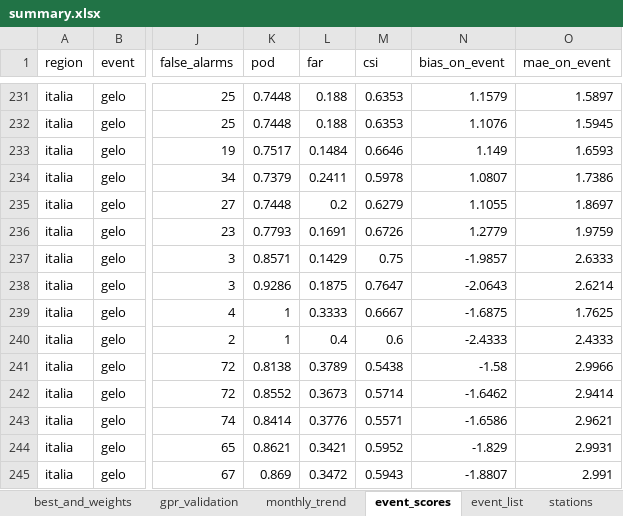
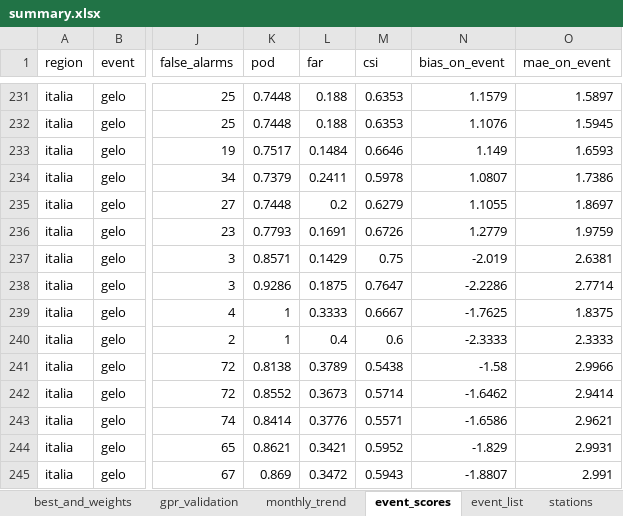
Before and after one commit to francescorossi3/prognostica, an Excel workbook: data/csv/summary.xlsx, sheet event_scores, drawn as a sheet; only a part is shown, gaps mark what is left out; values as stored, in another font and other column widths than the file's, no borders; the diff names each change by its address in the sheet, - before the commit and + after, or states it on an @@ line.

```diff
--- a/data/csv/summary.xlsx (sheet event_scores)
+++ b/data/csv/summary.xlsx (sheet event_scores)
-N237 (bias_on_event): -1.9857
+N237 (bias_on_event): -2.019
-O237 (mae_on_event): 2.6333
+O237 (mae_on_event): 2.6381
-N238 (bias_on_event): -2.0643
+N238 (bias_on_event): -2.2286
-O238 (mae_on_event): 2.6214
+O238 (mae_on_event): 2.7714
-N239 (bias_on_event): -1.6875
+N239 (bias_on_event): -1.7625
-O239 (mae_on_event): 1.7625
+O239 (mae_on_event): 1.8375
-N240 (bias_on_event): -2.4333
+N240 (bias_on_event): -2.3333
-O240 (mae_on_event): 2.4333
+O240 (mae_on_event): 2.3333
```
Also changed, not shown: sheet holdout_and_combos, sheet rankings_90d, sheet monthly_trend, sheet event_list, 7 other files.
